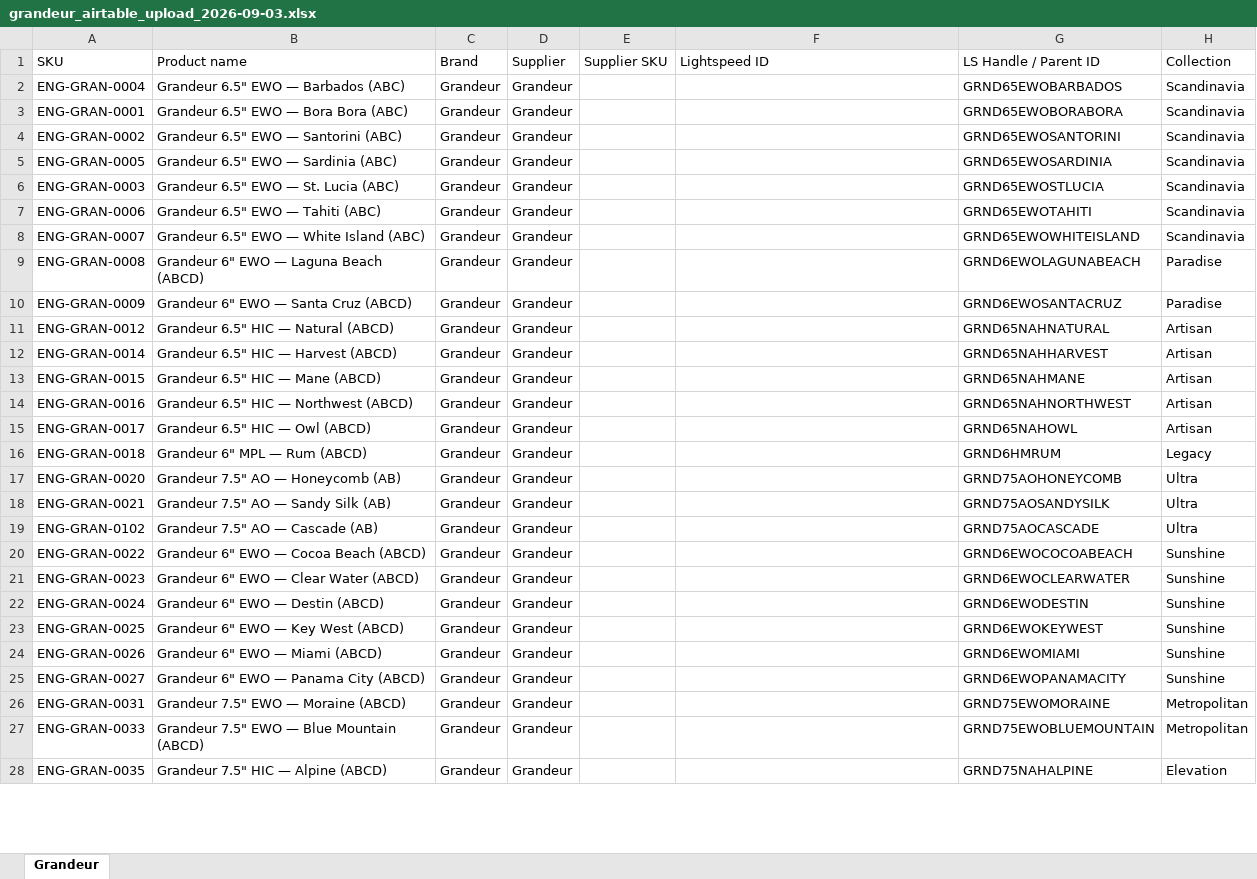
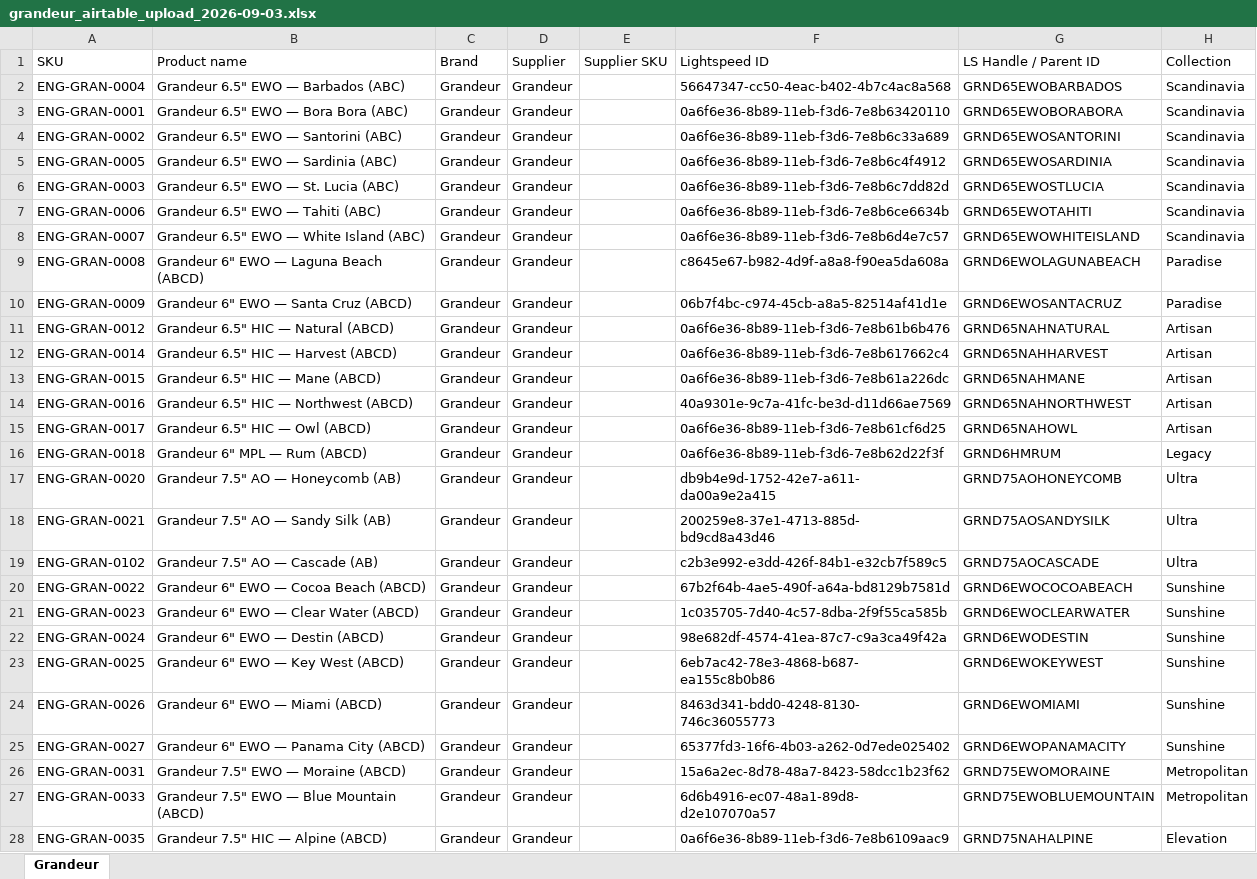
Before and after one commit to albertngo/titan-agents-repo, an Excel workbook: ingest/2026-09-03/grandeur_airtable_upload_2026-09-03.xlsx, sheet Grandeur, drawn as a sheet; only a part is shown; values as stored, in another font and other column widths than the file's, no borders; the diff covers the shown part only; the diff names each change by its address in the sheet, - before the commit and + after, or states it on an @@ line.

```diff
--- a/ingest/2026-09-03/grandeur_airtable_upload_2026-09-03.xlsx (sheet Grandeur)
+++ b/ingest/2026-09-03/grandeur_airtable_upload_2026-09-03.xlsx (sheet Grandeur)
-F2 (Lightspeed ID): (empty)
+F2 (Lightspeed ID): 56647347-cc50-4eac-b402-4b7c4ac8a568
-F3 (Lightspeed ID): (empty)
+F3 (Lightspeed ID): 0a6f6e36-8b89-11eb-f3d6-7e8b63420110
-F4 (Lightspeed ID): (empty)
+F4 (Lightspeed ID): 0a6f6e36-8b89-11eb-f3d6-7e8b6c33a689
-F5 (Lightspeed ID): (empty)
+F5 (Lightspeed ID): 0a6f6e36-8b89-11eb-f3d6-7e8b6c4f4912
-F6 (Lightspeed ID): (empty)
+F6 (Lightspeed ID): 0a6f6e36-8b89-11eb-f3d6-7e8b6c7dd82d
-F7 (Lightspeed ID): (empty)
+F7 (Lightspeed ID): 0a6f6e36-8b89-11eb-f3d6-7e8b6ce6634b
-F8 (Lightspeed ID): (empty)
+F8 (Lightspeed ID): 0a6f6e36-8b89-11eb-f3d6-7e8b6d4e7c57
-F9 (Lightspeed ID): (empty)
+F9 (Lightspeed ID): c8645e67-b982-4d9f-a8a8-f90ea5da608a
-F10 (Lightspeed ID): (empty)
+F10 (Lightspeed ID): 06b7f4bc-c974-45cb-a8a5-82514af41d1e
-F11 (Lightspeed ID): (empty)
+F11 (Lightspeed ID): 0a6f6e36-8b89-11eb-f3d6-7e8b61b6b476
-F12 (Lightspeed ID): (empty)
+F12 (Lightspeed ID): 0a6f6e36-8b89-11eb-f3d6-7e8b617662c4
-F13 (Lightspeed ID): (empty)
+F13 (Lightspeed ID): 0a6f6e36-8b89-11eb-f3d6-7e8b61a226dc
-F14 (Lightspeed ID): (empty)
+F14 (Lightspeed ID): 40a9301e-9c7a-41fc-be3d-d11d66ae7569
-F15 (Lightspeed ID): (empty)
+F15 (Lightspeed ID): 0a6f6e36-8b89-11eb-f3d6-7e8b61cf6d25
-F16 (Lightspeed ID): (empty)
+F16 (Lightspeed ID): 0a6f6e36-8b89-11eb-f3d6-7e8b62d22f3f
-F17 (Lightspeed ID): (empty)
+F17 (Lightspeed ID): db9b4e9d-1752-42e7-a611-da00a9e2a415
-F18 (Lightspeed ID): (empty)
+F18 (Lightspeed ID): 200259e8-37e1-4713-885d-bd9cd8a43d46
-F19 (Lightspeed ID): (empty)
+F19 (Lightspeed ID): c2b3e992-e3dd-426f-84b1-e32cb7f589c5
-F20 (Lightspeed ID): (empty)
+F20 (Lightspeed ID): 67b2f64b-4ae5-490f-a64a-bd8129b7581d
-F21 (Lightspeed ID): (empty)
+F21 (Lightspeed ID): 1c035705-7d40-4c57-8dba-2f9f55ca585b
-F22 (Lightspeed ID): (empty)
+F22 (Lightspeed ID): 98e682df-4574-41ea-87c7-c9a3ca49f42a
-F23 (Lightspeed ID): (empty)
+F23 (Lightspeed ID): 6eb7ac42-78e3-4868-b687-ea155c8b0b86
-F24 (Lightspeed ID): (empty)
+F24 (Lightspeed ID): 8463d341-bdd0-4248-8130-746c36055773
-F25 (Lightspeed ID): (empty)
+F25 (Lightspeed ID): 65377fd3-16f6-4b03-a262-0d7ede025402
-F26 (Lightspeed ID): (empty)
+F26 (Lightspeed ID): 15a6a2ec-8d78-48a7-8423-58dcc1b23f62
-F27 (Lightspeed ID): (empty)
+F27 (Lightspeed ID): 6d6b4916-ec07-48a1-89d8-d2e107070a57
-F28 (Lightspeed ID): (empty)
+F28 (Lightspeed ID): 0a6f6e36-8b89-11eb-f3d6-7e8b6109aac9
```
Also changed, not shown: 185 edited cells elsewhere in this sheet, ingest/2026-09-03/grandeur_ls_upload_2026-09-03.xlsx, 2 other files.
